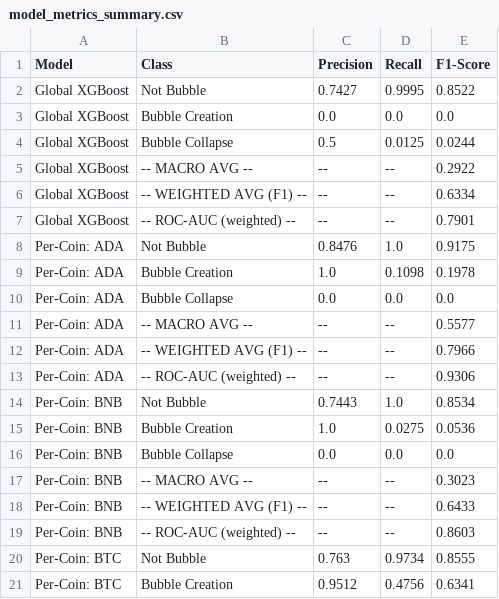
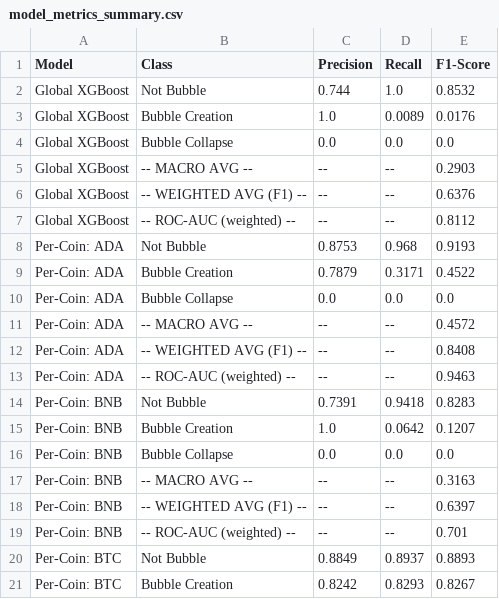
Before and after one commit to MuLancer/DSE4211-Group-18-Cryptocurrency-Market-Bubble-Prediction, a CSV file: xgboost_stats/model_metrics_summary.csv, drawn as a sheet; only a part is shown; the diff covers the shown part only.

```diff
--- a/xgboost_stats/model_metrics_summary.csv
+++ b/xgboost_stats/model_metrics_summary.csv
@@ -1,21 +1,21 @@
 Model,Class,Precision,Recall,F1-Score
-Global XGBoost,Not Bubble,0.7427,0.9995,0.8522
-Global XGBoost,Bubble Creation,0.0,0.0,0.0
-Global XGBoost,Bubble Collapse,0.5,0.0125,0.0244
-Global XGBoost,-- MACRO AVG --,--,--,0.2922
-Global XGBoost,-- WEIGHTED AVG (F1) --,--,--,0.6334
-Global XGBoost,-- ROC-AUC (weighted) --,--,--,0.7901
-Per-Coin: ADA,Not Bubble,0.8476,1.0,0.9175
-Per-Coin: ADA,Bubble Creation,1.0,0.1098,0.1978
+Global XGBoost,Not Bubble,0.744,1.0,0.8532
+Global XGBoost,Bubble Creation,1.0,0.0089,0.0176
+Global XGBoost,Bubble Collapse,0.0,0.0,0.0
+Global XGBoost,-- MACRO AVG --,--,--,0.2903
+Global XGBoost,-- WEIGHTED AVG (F1) --,--,--,0.6376
+Global XGBoost,-- ROC-AUC (weighted) --,--,--,0.8112
+Per-Coin: ADA,Not Bubble,0.8753,0.968,0.9193
+Per-Coin: ADA,Bubble Creation,0.7879,0.3171,0.4522
 Per-Coin: ADA,Bubble Collapse,0.0,0.0,0.0
-Per-Coin: ADA,-- MACRO AVG --,--,--,0.5577
-Per-Coin: ADA,-- WEIGHTED AVG (F1) --,--,--,0.7966
-Per-Coin: ADA,-- ROC-AUC (weighted) --,--,--,0.9306
-Per-Coin: BNB,Not Bubble,0.7443,1.0,0.8534
-Per-Coin: BNB,Bubble Creation,1.0,0.0275,0.0536
+Per-Coin: ADA,-- MACRO AVG --,--,--,0.4572
+Per-Coin: ADA,-- WEIGHTED AVG (F1) --,--,--,0.8408
+Per-Coin: ADA,-- ROC-AUC (weighted) --,--,--,0.9463
+Per-Coin: BNB,Not Bubble,0.7391,0.9418,0.8283
+Per-Coin: BNB,Bubble Creation,1.0,0.0642,0.1207
 Per-Coin: BNB,Bubble Collapse,0.0,0.0,0.0
-Per-Coin: BNB,-- MACRO AVG --,--,--,0.3023
-Per-Coin: BNB,-- WEIGHTED AVG (F1) --,--,--,0.6433
-Per-Coin: BNB,-- ROC-AUC (weighted) --,--,--,0.8603
-Per-Coin: BTC,Not Bubble,0.763,0.9734,0.8555
-Per-Coin: BTC,Bubble Creation,0.9512,0.4756,0.6341
+Per-Coin: BNB,-- MACRO AVG --,--,--,0.3163
+Per-Coin: BNB,-- WEIGHTED AVG (F1) --,--,--,0.6397
+Per-Coin: BNB,-- ROC-AUC (weighted) --,--,--,0.701
+Per-Coin: BTC,Not Bubble,0.8849,0.8937,0.8893
+Per-Coin: BTC,Bubble Creation,0.8242,0.8293,0.8267
```
Also changed, not shown: 26 edited cells elsewhere in this file, xgboost_stats/per_coin_f1_Global_XGBoost.csv, xgboost_stats/per_coin_model_metrics.csv, 16 other files.
